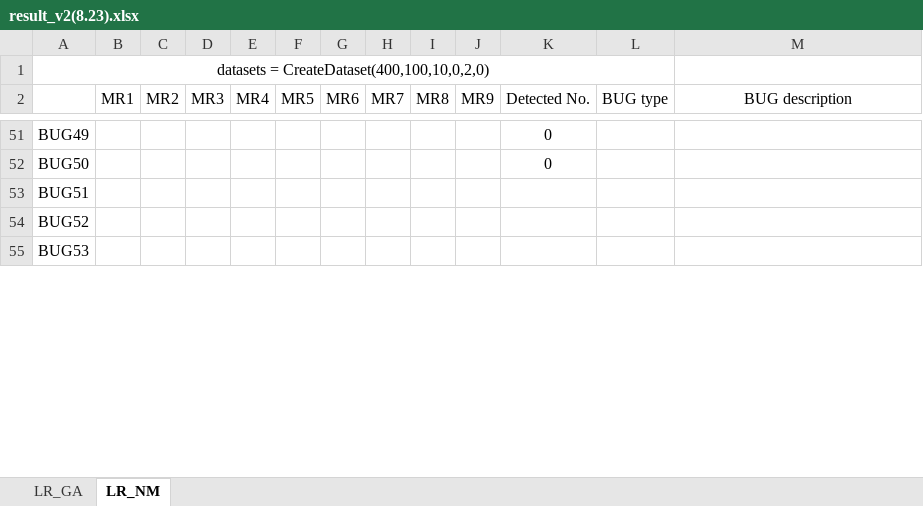
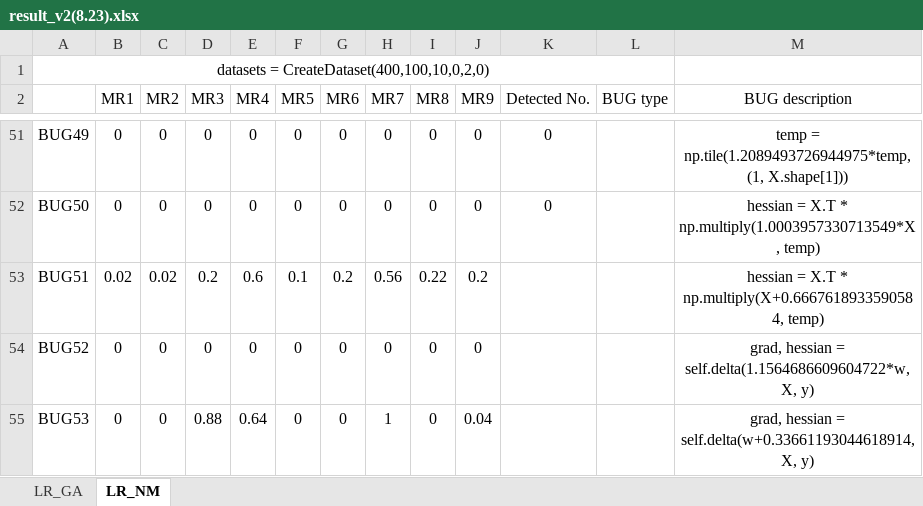
Before and after one commit to yingzhuoy/MRs-of-linear-models, an Excel workbook: result_v2(8.23).xlsx, sheet LR_NM, drawn as a sheet; only a part is shown, gaps mark what is left out; values as stored, in another font and other column widths than the file's, no borders; the diff covers the shown part only; the diff names each change by its address in the sheet, - before the commit and + after, or states it on an @@ line.

```diff
--- a/result_v2(8.23).xlsx (sheet LR_NM)
+++ b/result_v2(8.23).xlsx (sheet LR_NM)
-B51:B52 (MR1): (empty)
+B51:B52 (MR1): 0
-C51:C52 (MR2): (empty)
+C51:C52 (MR2): 0
-D51:D52 (MR3): (empty)
+D51:D52 (MR3): 0
-E51:E52 (MR4): (empty)
+E51:E52 (MR4): 0
-F51:F52 (MR5): (empty)
+F51:F52 (MR5): 0
-G51:G52 (MR6): (empty)
+G51:G52 (MR6): 0
-H51:H52 (MR7): (empty)
+H51:H52 (MR7): 0
-I51:I52 (MR8): (empty)
+I51:I52 (MR8): 0
-J51:J52 (MR9): (empty)
+J51:J52 (MR9): 0
-M51 (BUG description): (empty)
+M51 (BUG description): temp = np.tile(1.2089493726944975*temp, (1, X.shape[1]))
-M52 (BUG description): (empty)
+M52 (BUG description): hessian = X.T * np.multiply(1.0003957330713549*X, temp)
-B53 (MR1): (empty)
+B53 (MR1): 0.02
-C53 (MR2): (empty)
+C53 (MR2): 0.02
-D53 (MR3): (empty)
+D53 (MR3): 0.2
-E53 (MR4): (empty)
+E53 (MR4): 0.6
-F53 (MR5): (empty)
+F53 (MR5): 0.1
-G53 (MR6): (empty)
+G53 (MR6): 0.2
-H53 (MR7): (empty)
+H53 (MR7): 0.56
-I53 (MR8): (empty)
+I53 (MR8): 0.22
-J53 (MR9): (empty)
+J53 (MR9): 0.2
-M53 (BUG description): (empty)
+M53 (BUG description): hessian = X.T * np.multiply(X+0.6667618933590584, temp)
-B54:B55 (MR1): (empty)
+B54:B55 (MR1): 0
-C54:C55 (MR2): (empty)
+C54:C55 (MR2): 0
-D54 (MR3): (empty)
+D54 (MR3): 0
-E54 (MR4): (empty)
+E54 (MR4): 0
-F54:F55 (MR5): (empty)
+F54:F55 (MR5): 0
-G54:G55 (MR6): (empty)
+G54:G55 (MR6): 0
-H54 (MR7): (empty)
+H54 (MR7): 0
-I54:I55 (MR8): (empty)
+I54:I55 (MR8): 0
-J54 (MR9): (empty)
+J54 (MR9): 0
-M54 (BUG description): (empty)
+M54 (BUG description): grad, hessian = self.delta(1.1564686609604722*w, X, y)
-D55 (MR3): (empty)
+D55 (MR3): 0.88
-E55 (MR4): (empty)
+E55 (MR4): 0.64
-H55 (MR7): (empty)
+H55 (MR7): 1
-J55 (MR9): (empty)
+J55 (MR9): 0.04
-M55 (BUG description): (empty)
+M55 (BUG description): grad, hessian = self.delta(w+0.33661193044618914, X, y)
```
Also changed, not shown: 60 edited cells elsewhere in this sheet, formulas that keep their value, 10 other files.
